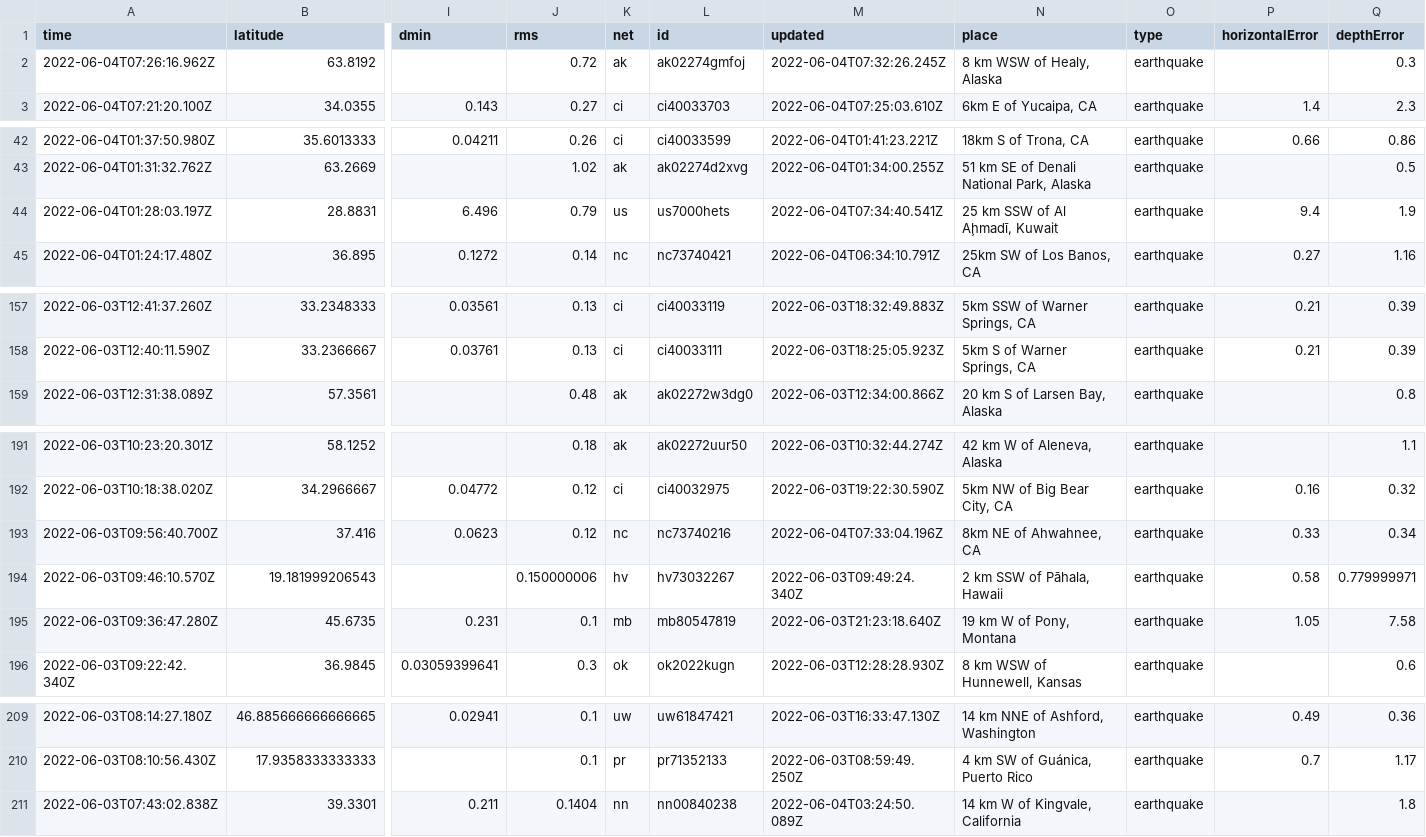
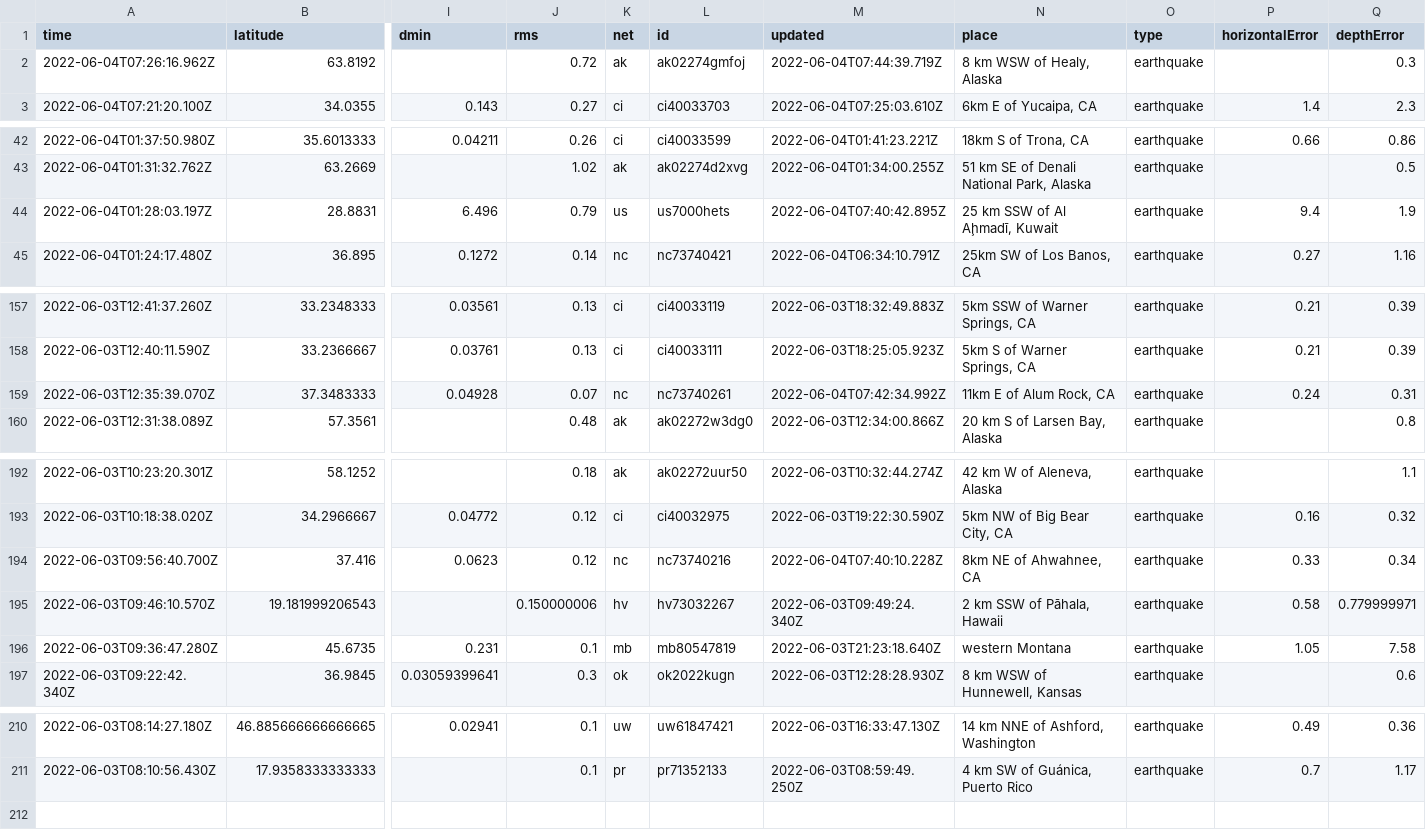
Before and after one commit to lalers/my-data-robot, a CSV file: usgs_current.csv, drawn as a sheet; only a part is shown, gaps mark what is left out; removed rows and columns are numbered as before the commit, all else as after; rows hold the shown columns only; the diff covers the shown part only; the diff names each change by its address in the sheet, - before the commit and + after, or states it on an @@ line.

```diff
--- a/usgs_current.csv
+++ b/usgs_current.csv
-M2 (updated): 2022-06-04T07:32:26.245Z
+M2 (updated): 2022-06-04T07:44:39.719Z
-M44 (updated): 2022-06-04T07:34:40.541Z
+M44 (updated): 2022-06-04T07:40:42.895Z
+row 159: 2022-06-03T12:35:39.070Z | 37.3483333 | 0.04928 | 0.07 | nc | nc73740261 | 2022-06-04T07:42:34.992Z | 11km E of Alum Rock, CA | earthquake | 0.24 | 0.31
-M194 (updated): 2022-06-04T07:33:04.196Z
+M194 (updated): 2022-06-04T07:40:10.228Z
-N196 (place): 19 km W of Pony, Montana
+N196 (place): western Montana
-row 211: 2022-06-03T07:43:02.838Z | 39.3301 | 0.211 | 0.1404 | nn | nn00840238 | 2022-06-04T03:24:50.089Z | 14 km W of Kingvale, California | earthquake |  | 1.8
```
Also changed, not shown: 5 edited cells elsewhere in this file.
